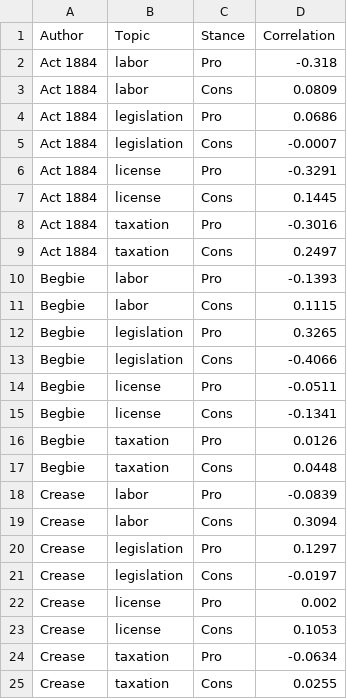
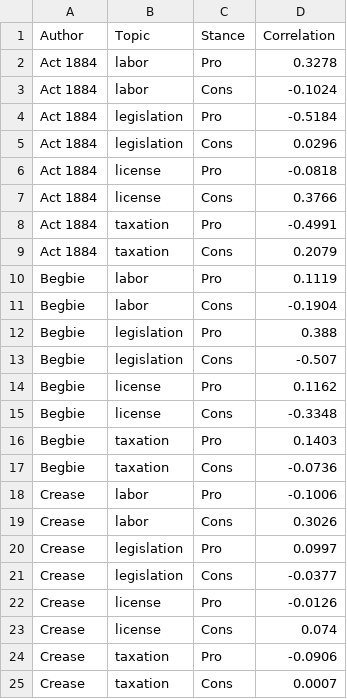
Before and after one commit to ubcecon/praxis-ubc, a CSV file: project/docs/hist_workshop/data/topic_stance_corr.csv, drawn as a sheet.

```diff
--- a/project/docs/hist_workshop/data/topic_stance_corr.csv
+++ b/project/docs/hist_workshop/data/topic_stance_corr.csv
@@ -1,25 +1,25 @@
 Author,Topic,Stance,Correlation
-Act 1884,labor,Pro,-0.318
-Act 1884,labor,Cons,0.0809
-Act 1884,legislation,Pro,0.0686
-Act 1884,legislation,Cons,-0.0007
-Act 1884,license,Pro,-0.3291
-Act 1884,license,Cons,0.1445
-Act 1884,taxation,Pro,-0.3016
-Act 1884,taxation,Cons,0.2497
-Begbie,labor,Pro,-0.1393
-Begbie,labor,Cons,0.1115
-Begbie,legislation,Pro,0.3265
-Begbie,legislation,Cons,-0.4066
-Begbie,license,Pro,-0.0511
-Begbie,license,Cons,-0.1341
-Begbie,taxation,Pro,0.0126
-Begbie,taxation,Cons,0.0448
-Crease,labor,Pro,-0.0839
-Crease,labor,Cons,0.3094
-Crease,legislation,Pro,0.1297
-Crease,legislation,Cons,-0.0197
-Crease,license,Pro,0.002
-Crease,license,Cons,0.1053
-Crease,taxation,Pro,-0.0634
-Crease,taxation,Cons,0.0255
+Act 1884,labor,Pro,0.3278
+Act 1884,labor,Cons,-0.1024
+Act 1884,legislation,Pro,-0.5184
+Act 1884,legislation,Cons,0.0296
+Act 1884,license,Pro,-0.0818
+Act 1884,license,Cons,0.3766
+Act 1884,taxation,Pro,-0.4991
+Act 1884,taxation,Cons,0.2079
+Begbie,labor,Pro,0.1119
+Begbie,labor,Cons,-0.1904
+Begbie,legislation,Pro,0.388
+Begbie,legislation,Cons,-0.507
+Begbie,license,Pro,0.1162
+Begbie,license,Cons,-0.3348
+Begbie,taxation,Pro,0.1403
+Begbie,taxation,Cons,-0.0736
+Crease,labor,Pro,-0.1006
+Crease,labor,Cons,0.3026
+Crease,legislation,Pro,0.0997
+Crease,legislation,Cons,-0.0377
+Crease,license,Pro,-0.0126
+Crease,license,Cons,0.074
+Crease,taxation,Pro,-0.0906
+Crease,taxation,Cons,0.0007
```
Also changed, not shown: project/docs/hist_workshop/data/bootstrap_ci.csv, project/docs/hist_workshop/data/ground_truth_eval.csv, 12 other files.
